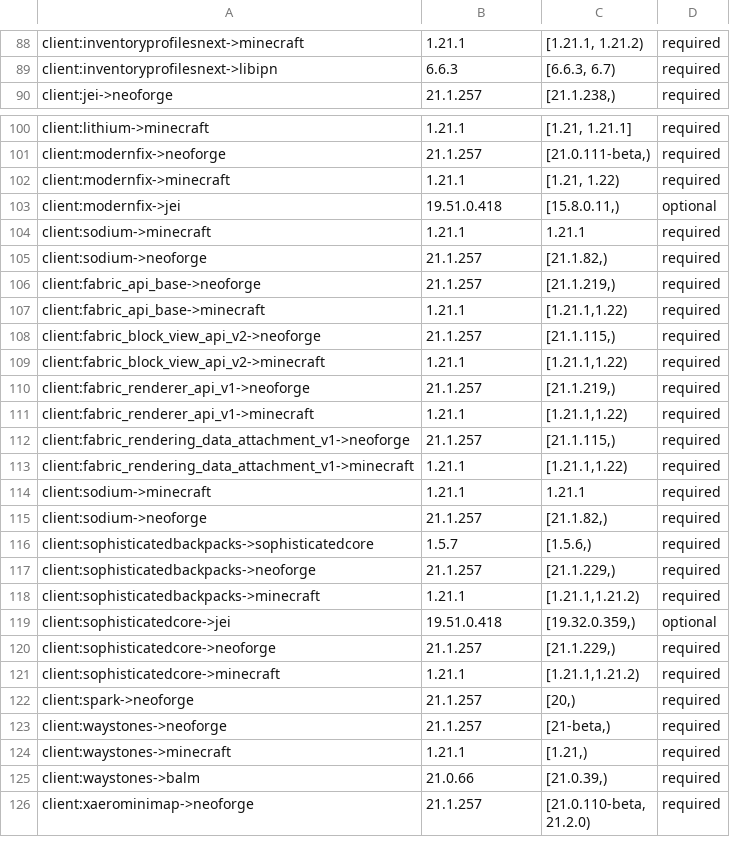
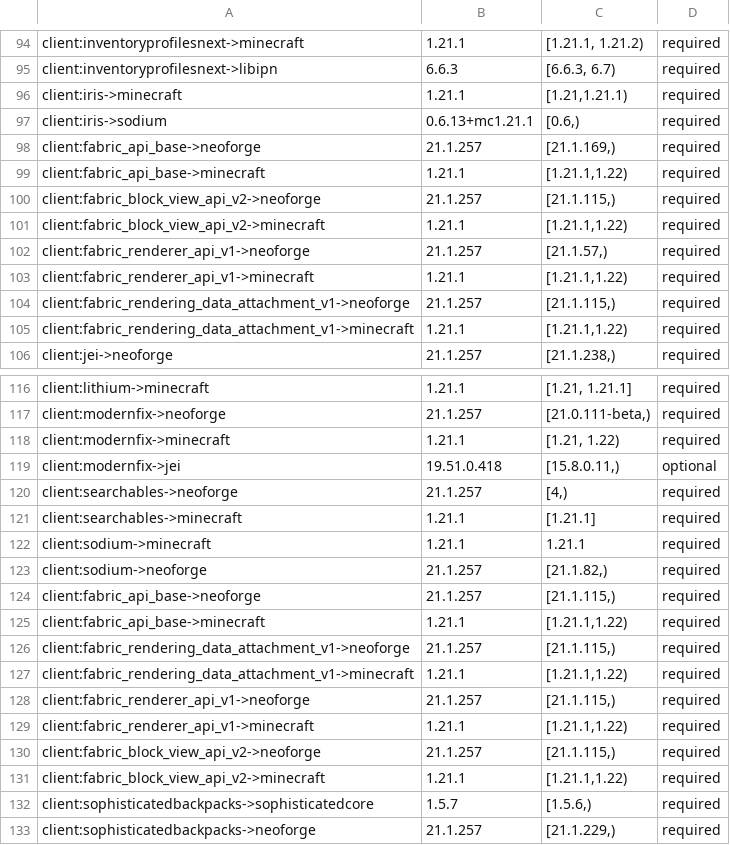
Before and after one commit to Alexis01000011/vanilla-tech, a TSV file: docs/version-ranges.tsv, drawn as a sheet; only a part is shown, gaps mark what is left out; the shorter side is filled out with more unchanged rows; the diff covers the shown part only.

```diff
--- a/docs/version-ranges.tsv
+++ b/docs/version-ranges.tsv
@@ -89,2 +95,12 @@ client:inventoryprofilesnext->minecraft	1.21.1	[1.21.1, 1.21.2)	required
 client:inventoryprofilesnext->libipn	6.6.3	[6.6.3, 6.7)	required
+client:iris->minecraft	1.21.1	[1.21,1.21.1)	required
+client:iris->sodium	0.6.13+mc1.21.1	[0.6,)	required
+client:fabric_api_base->neoforge	21.1.257	[21.1.169,)	required
+client:fabric_api_base->minecraft	1.21.1	[1.21.1,1.22)	required
+client:fabric_block_view_api_v2->neoforge	21.1.257	[21.1.115,)	required
+client:fabric_block_view_api_v2->minecraft	1.21.1	[1.21.1,1.22)	required
+client:fabric_renderer_api_v1->neoforge	21.1.257	[21.1.57,)	required
+client:fabric_renderer_api_v1->minecraft	1.21.1	[1.21.1,1.22)	required
+client:fabric_rendering_data_attachment_v1->neoforge	21.1.257	[21.1.115,)	required
+client:fabric_rendering_data_attachment_v1->minecraft	1.21.1	[1.21.1,1.22)	required
 client:jei->neoforge	21.1.257	[21.1.238,)	required
@@ -103,14 +119,14 @@ client:modernfix->minecraft	1.21.1	[1.21, 1.22)	required
 client:modernfix->jei	19.51.0.418	[15.8.0.11,)	optional
+client:searchables->neoforge	21.1.257	[4,)	required
+client:searchables->minecraft	1.21.1	[1.21.1]	required
 client:sodium->minecraft	1.21.1	1.21.1	required
 client:sodium->neoforge	21.1.257	[21.1.82,)	required
-client:fabric_api_base->neoforge	21.1.257	[21.1.219,)	required
+client:fabric_api_base->neoforge	21.1.257	[21.1.115,)	required
 client:fabric_api_base->minecraft	1.21.1	[1.21.1,1.22)	required
+client:fabric_rendering_data_attachment_v1->neoforge	21.1.257	[21.1.115,)	required
+client:fabric_rendering_data_attachment_v1->minecraft	1.21.1	[1.21.1,1.22)	required
+client:fabric_renderer_api_v1->neoforge	21.1.257	[21.1.115,)	required
+client:fabric_renderer_api_v1->minecraft	1.21.1	[1.21.1,1.22)	required
 client:fabric_block_view_api_v2->neoforge	21.1.257	[21.1.115,)	required
 client:fabric_block_view_api_v2->minecraft	1.21.1	[1.21.1,1.22)	required
-client:fabric_renderer_api_v1->neoforge	21.1.257	[21.1.219,)	required
-client:fabric_renderer_api_v1->minecraft	1.21.1	[1.21.1,1.22)	required
-client:fabric_rendering_data_attachment_v1->neoforge	21.1.257	[21.1.115,)	required
-client:fabric_rendering_data_attachment_v1->minecraft	1.21.1	[1.21.1,1.22)	required
-client:sodium->minecraft	1.21.1	1.21.1	required
-client:sodium->neoforge	21.1.257	[21.1.82,)	required
 client:sophisticatedbackpacks->sophisticatedcore	1.5.7	[1.5.6,)	required
```
Also changed, not shown: 8 added rows and 2 edited cells elsewhere in this file, 30 other files.
